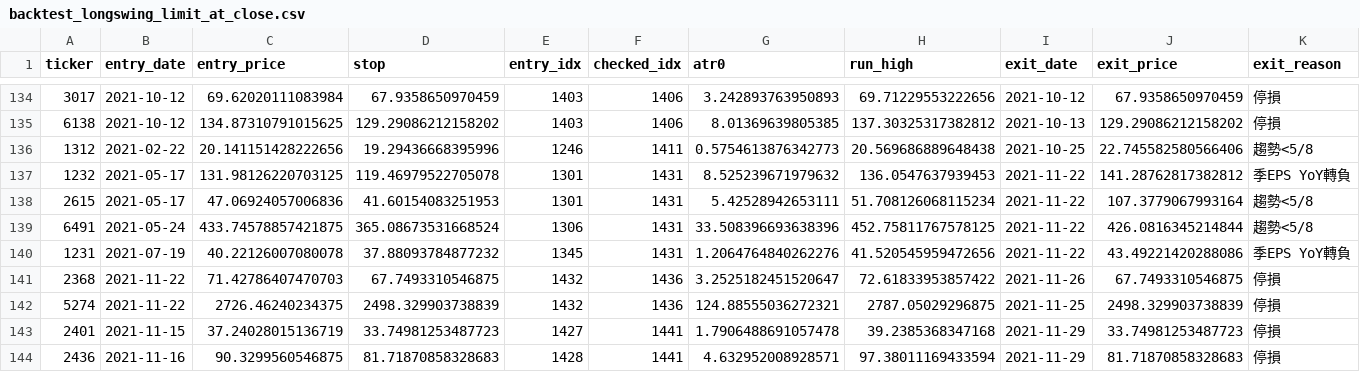
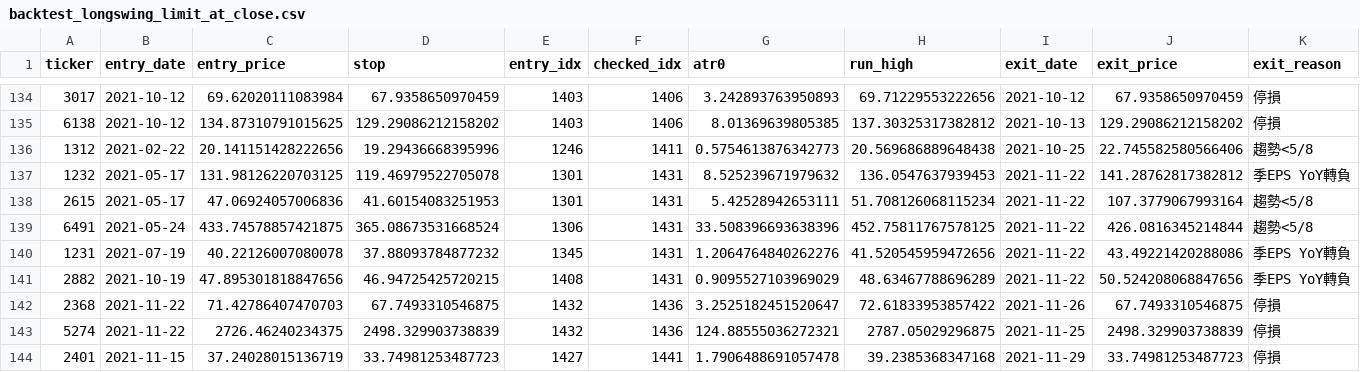
Before and after one commit to tongxiaooppo-boop/tw-hold, a CSV file: docs/reports/backtest_longswing_limit_at_close.csv, drawn as a sheet; only a part is shown, gaps mark what is left out; the shorter side is filled out with more unchanged rows; rows hold the shown columns only; the diff names each change by its address in the sheet, - before the commit and + after, or states it on an @@ line.

```diff
--- a/docs/reports/backtest_longswing_limit_at_close.csv
+++ b/docs/reports/backtest_longswing_limit_at_close.csv
+row 141: 2882 | 2021-10-19 | 47.895301818847656 | 46.94725425720215 | 1408 | 1431 | 0.9095527103969029 | 48.63467788696289 | 2021-11-22 | 50.524208068847656 | 季EPS YoY轉負
```
Also changed, not shown: docs/reports/backtest_longswing_next_open.csv, docs/reports/backtest_longswing_next_open_notbear_fixed.csv, 8 other files.
